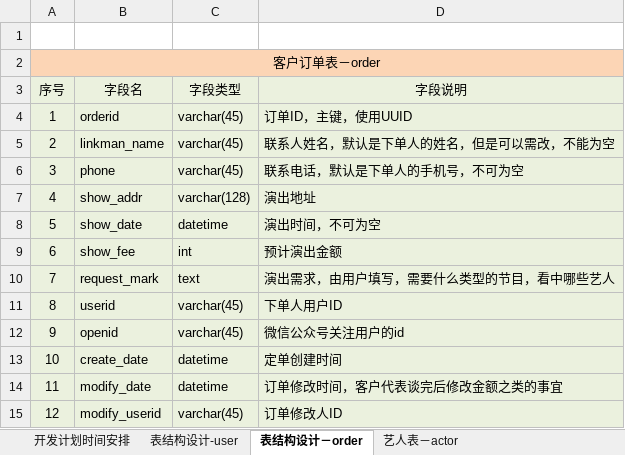
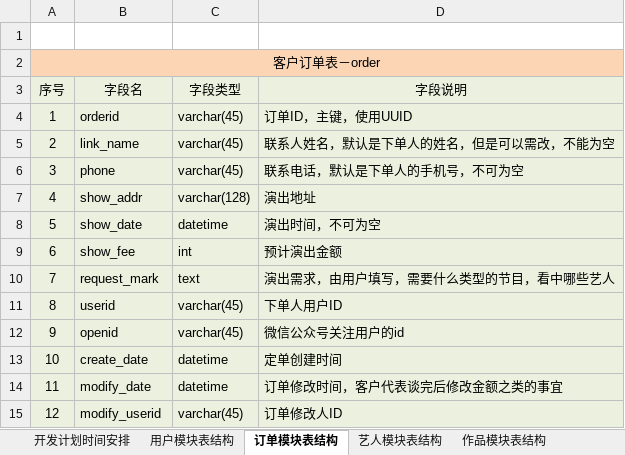
Before and after one commit to HKjournalists/showmecoo, an Excel workbook: showmecoo-web-docs/src/main/resources/设计文档/概要设计/表结构设计.xlsx, sheet 订单模块表结构, drawn as a sheet; values as stored, in another font and other column widths than the file's, no borders; the diff names each change by its address in the sheet, - before the commit and + after, or states it on an @@ line.

```diff
--- a/showmecoo-web-docs/src/main/resources/设计文档/概要设计/表结构设计.xlsx (sheet 订单模块表结构)
+++ b/showmecoo-web-docs/src/main/resources/设计文档/概要设计/表结构设计.xlsx (sheet 订单模块表结构)
-sheet tab: 表结构设计-user
+sheet tab: 用户模块表结构
-sheet tab: 表结构设计－order
+sheet tab: 订单模块表结构
-sheet tab: 艺人表－actor
+sheet tab: 艺人模块表结构
+sheet tab: 作品模块表结构
-B5 (字段名): linkman_name
+B5 (字段名): link_name
```
Also changed, not shown: 1 other file.
